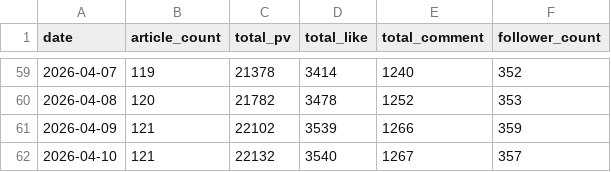
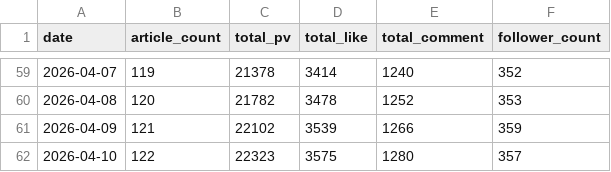
Before and after one commit to hasyamo/note-stats-tracker, a CSV file: data/daily_summary.csv, drawn as a sheet; only a part is shown, gaps mark what is left out.

```diff
--- a/data/daily_summary.csv
+++ b/data/daily_summary.csv
@@ -61,2 +61,2 @@ date,article_count,total_pv,total_like,total_comment,follower_count
 2026-04-09,121,22102,3539,1266,359
-2026-04-10,121,22132,3540,1267,357
+2026-04-10,122,22323,3575,1280,357
```
Also changed, not shown: data/likes.csv, data/my_likes.csv, 3 other files.
